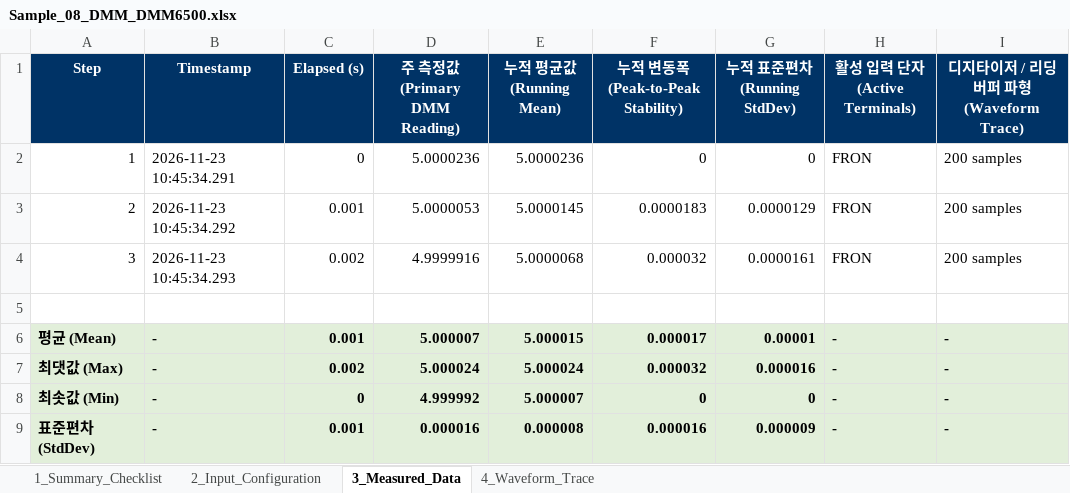
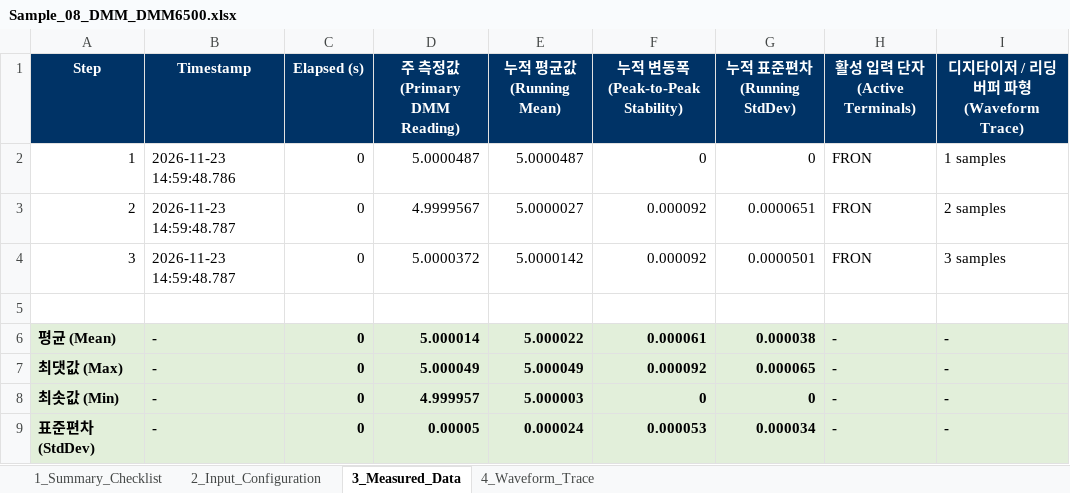
Before and after one commit to jwlee3528/SAITEK_Quick-Start, an Excel workbook: 05.data/03.Samples/Sample_08_DMM_DMM6500.xlsx, sheet 3_Measured_Data, drawn as a sheet; values as stored, in another font and other column widths than the file's, no borders; the diff names each change by its address in the sheet, - before the commit and + after, or states it on an @@ line.

```diff
--- a/05.data/03.Samples/Sample_08_DMM_DMM6500.xlsx (sheet 3_Measured_Data)
+++ b/05.data/03.Samples/Sample_08_DMM_DMM6500.xlsx (sheet 3_Measured_Data)
-B2 (Timestamp): 2026-11-23 10:45:34.291
+B2 (Timestamp): 2026-11-23 14:59:48.786
-D2 (주 측정값 (Primary DMM Reading)): 5.0000236
+D2 (주 측정값 (Primary DMM Reading)): 5.0000487
-E2 (누적 평균값 (Running Mean)): 5.0000236
+E2 (누적 평균값 (Running Mean)): 5.0000487
-I2: 200 samples
+I2: 1 samples
-B3 (Timestamp): 2026-11-23 10:45:34.292
+B3 (Timestamp): 2026-11-23 14:59:48.787
-C3 (Elapsed (s)): 0.001
+C3 (Elapsed (s)): 0
-D3 (주 측정값 (Primary DMM Reading)): 5.0000053
+D3 (주 측정값 (Primary DMM Reading)): 4.9999567
-E3 (누적 평균값 (Running Mean)): 5.0000145
+E3 (누적 평균값 (Running Mean)): 5.0000027
-F3 (누적 변동폭 (Peak-to-Peak Stability)): 0.0000183
+F3 (누적 변동폭 (Peak-to-Peak Stability)): 0.000092
-G3 (누적 표준편차 (Running StdDev)): 0.0000129
+G3 (누적 표준편차 (Running StdDev)): 0.0000651
-I3: 200 samples
+I3: 2 samples
-B4 (Timestamp): 2026-11-23 10:45:34.293
+B4 (Timestamp): 2026-11-23 14:59:48.787
-C4 (Elapsed (s)): 0.002
+C4 (Elapsed (s)): 0
-D4 (주 측정값 (Primary DMM Reading)): 4.9999916
+D4 (주 측정값 (Primary DMM Reading)): 5.0000372
-E4 (누적 평균값 (Running Mean)): 5.0000068
+E4 (누적 평균값 (Running Mean)): 5.0000142
-F4 (누적 변동폭 (Peak-to-Peak Stability)): 0.000032
+F4 (누적 변동폭 (Peak-to-Peak Stability)): 0.000092
-G4 (누적 표준편차 (Running StdDev)): 0.0000161
+G4 (누적 표준편차 (Running StdDev)): 0.0000501
-I4: 200 samples
+I4: 3 samples
-C6 (Elapsed (s)): 0.001
+C6 (Elapsed (s)): 0
-D6 (주 측정값 (Primary DMM Reading)): 5.000007
+D6 (주 측정값 (Primary DMM Reading)): 5.000014
-E6 (누적 평균값 (Running Mean)): 5.000015
+E6 (누적 평균값 (Running Mean)): 5.000022
-F6 (누적 변동폭 (Peak-to-Peak Stability)): 0.000017
+F6 (누적 변동폭 (Peak-to-Peak Stability)): 0.000061
-G6 (누적 표준편차 (Running StdDev)): 0.00001
+G6 (누적 표준편차 (Running StdDev)): 0.000038
-C7 (Elapsed (s)): 0.002
+C7 (Elapsed (s)): 0
-D7 (주 측정값 (Primary DMM Reading)): 5.000024
+D7 (주 측정값 (Primary DMM Reading)): 5.000049
-E7 (누적 평균값 (Running Mean)): 5.000024
+E7 (누적 평균값 (Running Mean)): 5.000049
-F7 (누적 변동폭 (Peak-to-Peak Stability)): 0.000032
+F7 (누적 변동폭 (Peak-to-Peak Stability)): 0.000092
-G7 (누적 표준편차 (Running StdDev)): 0.000016
+G7 (누적 표준편차 (Running StdDev)): 0.000065
-D8 (주 측정값 (Primary DMM Reading)): 4.999992
+D8 (주 측정값 (Primary DMM Reading)): 4.999957
-E8 (누적 평균값 (Running Mean)): 5.000007
+E8 (누적 평균값 (Running Mean)): 5.000003
-C9 (Elapsed (s)): 0.001
+C9 (Elapsed (s)): 0
-D9 (주 측정값 (Primary DMM Reading)): 0.000016
+D9 (주 측정값 (Primary DMM Reading)): 0.00005
-E9 (누적 평균값 (Running Mean)): 0.000008
+E9 (누적 평균값 (Running Mean)): 0.000024
-F9 (누적 변동폭 (Peak-to-Peak Stability)): 0.000016
+F9 (누적 변동폭 (Peak-to-Peak Stability)): 0.000053
-G9 (누적 표준편차 (Running StdDev)): 0.000009
+G9 (누적 표준편차 (Running StdDev)): 0.000034
```
Also changed, not shown: sheet 4_Waveform_Trace, sheet 2_Input_Configuration, sheet 1_Summary_Checklist, 05.data/03.Samples/Sample_03_DC_PRECISION_MP5000_MP5103.xlsx, 05.data/03.Samples/Sample_04_OSCILLOSCOPE_MSO_4_5_6.xlsx, 20 other files.
